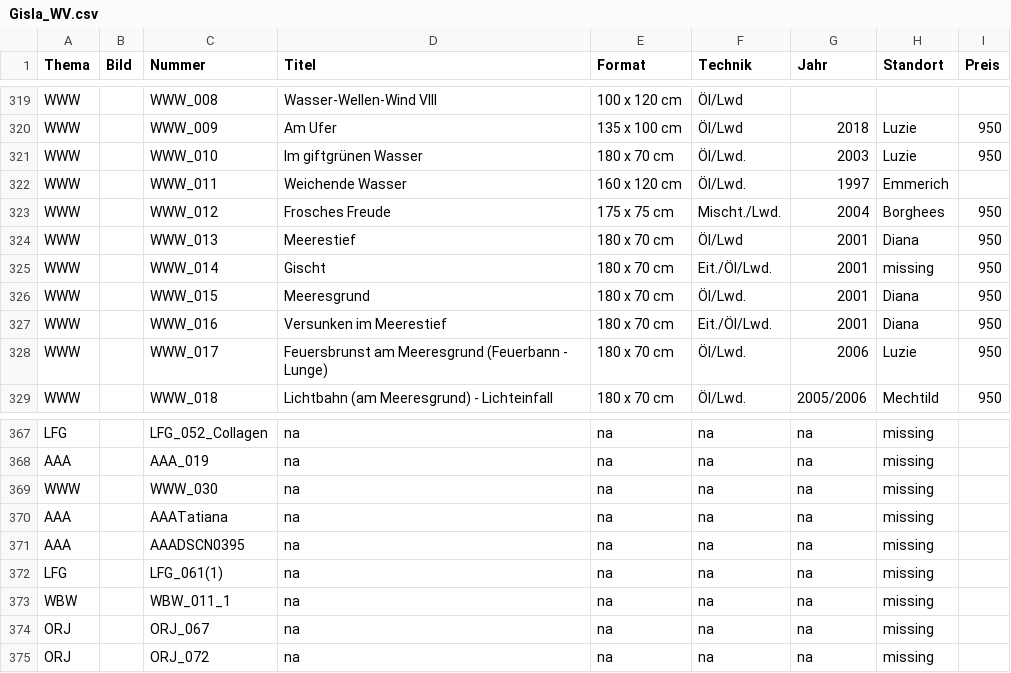
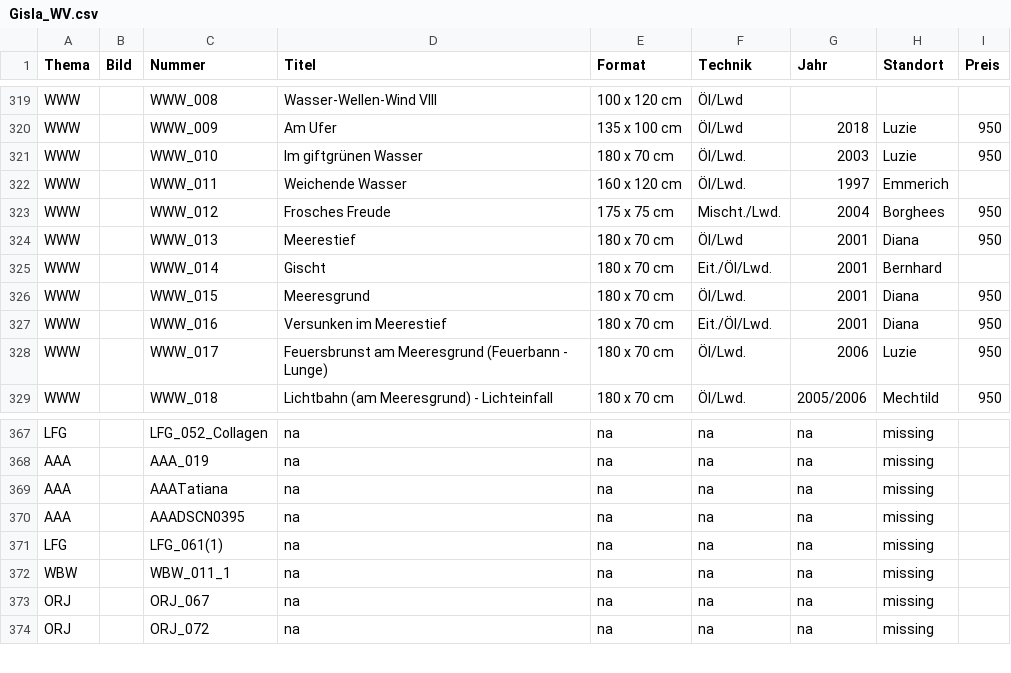
Before and after one commit to gisla-art/gisla-art.github.io, a CSV file: werksverzeichnis/Gisla_WV.csv, drawn as a sheet; only a part is shown, gaps mark what is left out.

```diff
--- a/werksverzeichnis/Gisla_WV.csv
+++ b/werksverzeichnis/Gisla_WV.csv
@@ -324,3 +324,3 @@ WWW,,WWW_012,Frosches Freude,175 x 75 cm,Mischt./Lwd.,2004,Borghees,950
 WWW,,WWW_013,Meerestief,180 x 70 cm,Öl/Lwd,2001,Diana,950
-WWW,,WWW_014,Gischt,180 x 70 cm,Eit./Öl/Lwd.,2001,missing,950
+WWW,,WWW_014,Gischt,180 x 70 cm,Eit./Öl/Lwd.,2001,Bernhard,
 WWW,,WWW_015,Meeresgrund,180 x 70 cm,Öl/Lwd.,2001,Diana,950
@@ -368,3 +368,2 @@ LFG,,LFG_052_Collagen,na,na,na,na,missing,
 AAA,,AAA_019,na,na,na,na,missing,
-WWW,,WWW_030,na,na,na,na,missing,
 AAA,,AAATatiana,na,na,na,na,missing,
```
Also changed, not shown: 2 other files.
